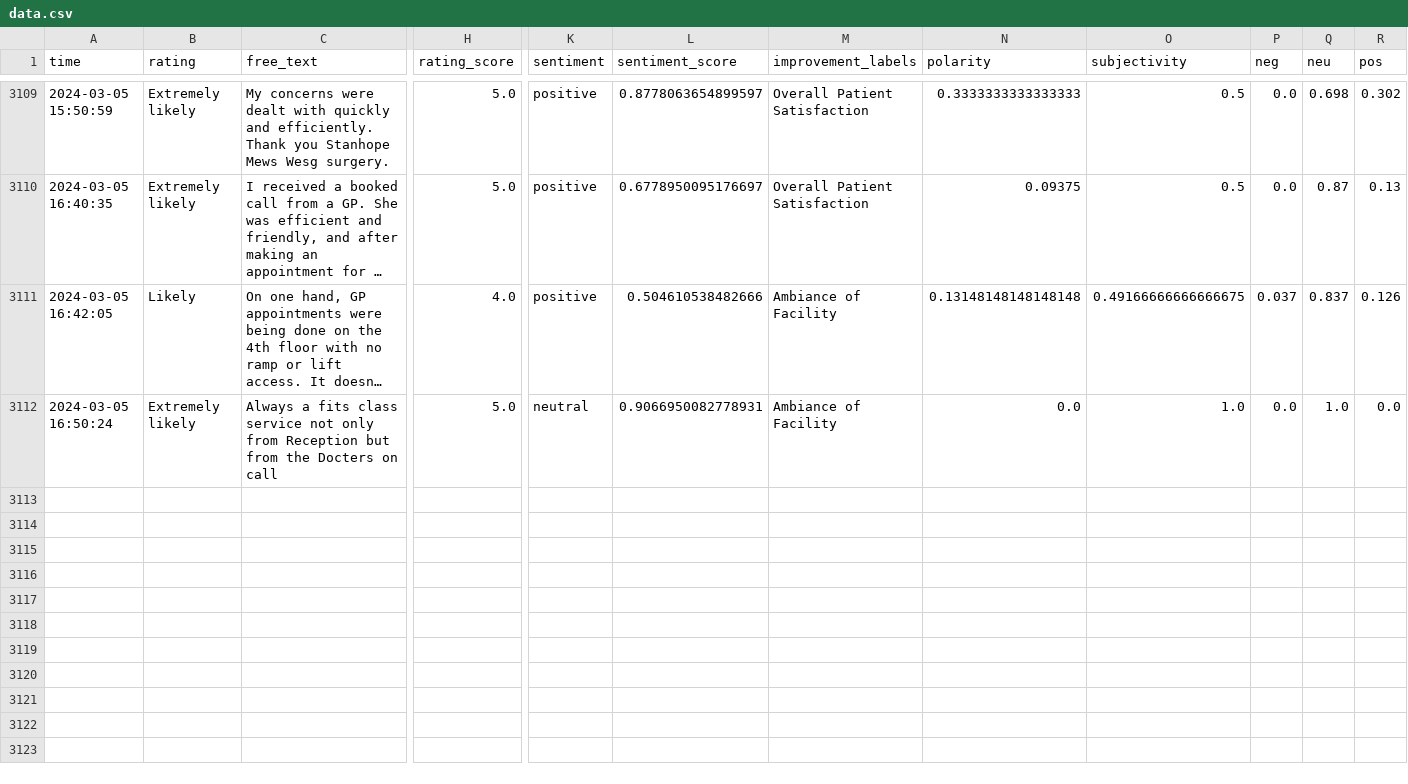
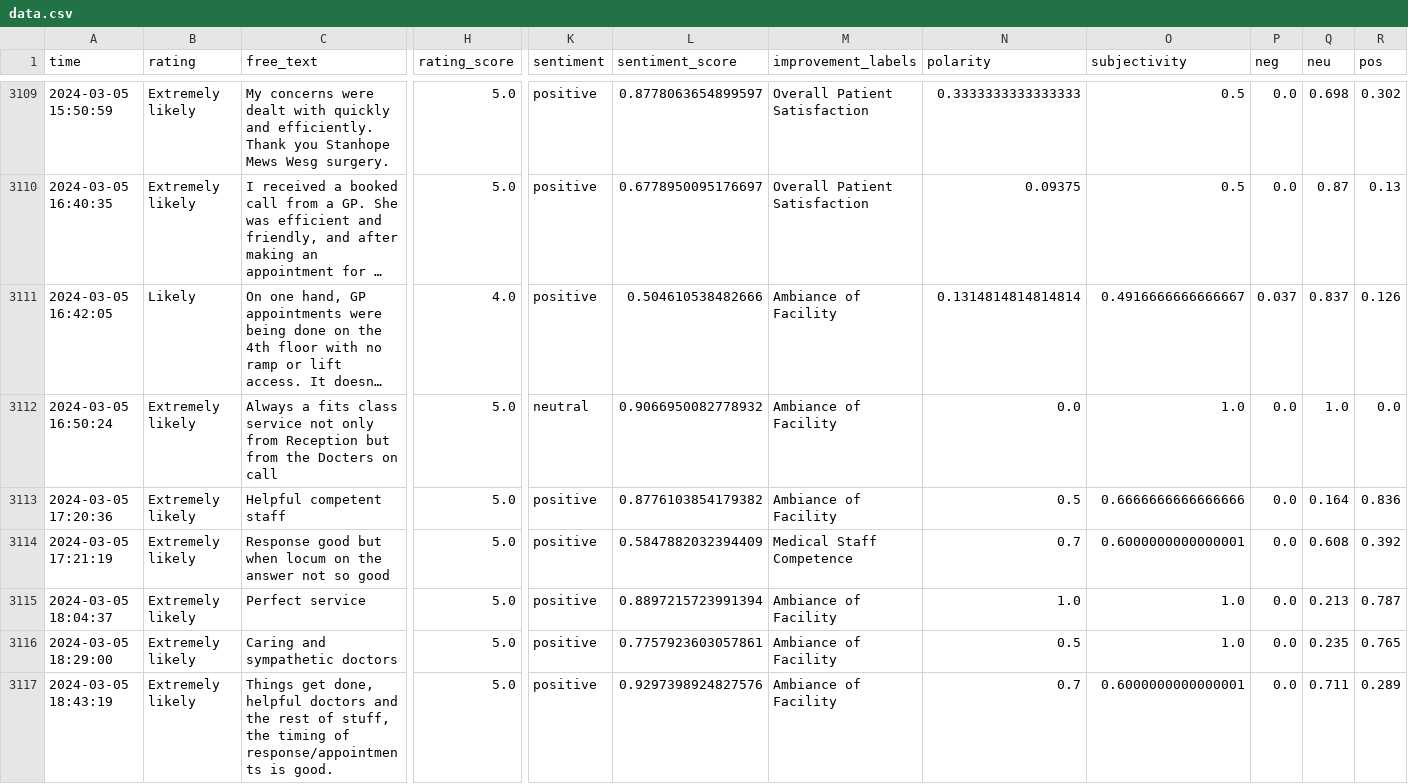
Before and after one commit to janduplessis883/friends-and-family-test-analysis, a CSV file: friendsfamilytest/data/data.csv, drawn as a sheet; only a part is shown, gaps mark what is left out; long unchanged cells end in …; rows hold the shown columns only; the diff names each change by its address in the sheet, - before the commit and + after, or states it on an @@ line.

Commit message:
Automated commit via Python script - 2024-03-05 20:46

```diff
--- a/friendsfamilytest/data/data.csv
+++ b/friendsfamilytest/data/data.csv
-N3111 (polarity): 0.13148148148148148
+N3111 (polarity): 0.1314814814814814
-O3111 (subjectivity): 0.49166666666666675
+O3111 (subjectivity): 0.4916666666666667
-L3112 (sentiment_score): 0.9066950082778931
+L3112 (sentiment_score): 0.9066950082778932
+row 3113: 2024-03-05 17:20:36 | Extremely likely | Helpful competent staff | 5.0 | positive | 0.8776103854179382 | Ambiance of Facility | 0.5 | 0.6666666666666666 | 0.0 | 0.164 | 0.836
+row 3114: 2024-03-05 17:21:19 | Extremely likely | Response good but when locum on the answer not so good | 5.0 | positive | 0.5847882032394409 | Medical Staff Competence | 0.7 | 0.6000000000000001 | 0.0 | 0.608 | 0.392
+row 3115: 2024-03-05 18:04:37 | Extremely likely | Perfect service | 5.0 | positive | 0.8897215723991394 | Ambiance of Facility | 1.0 | 1.0 | 0.0 | 0.213 | 0.787
+row 3116: 2024-03-05 18:29:00 | Extremely likely | Caring and sympathetic doctors | 5.0 | positive | 0.7757923603057861 | Ambiance of Facility | 0.5 | 1.0 | 0.0 | 0.235 | 0.765
+row 3117: 2024-03-05 18:43:19 | Extremely likely | Things get done, helpful doctors and the rest of stuff, the timing of response/appointments is good. | 5.0 | positive | 0.9297398924827576 | Ambiance of Facility | 0.7 | 0.6000000000000001 | 0.0 | 0.711 | 0.289
```
